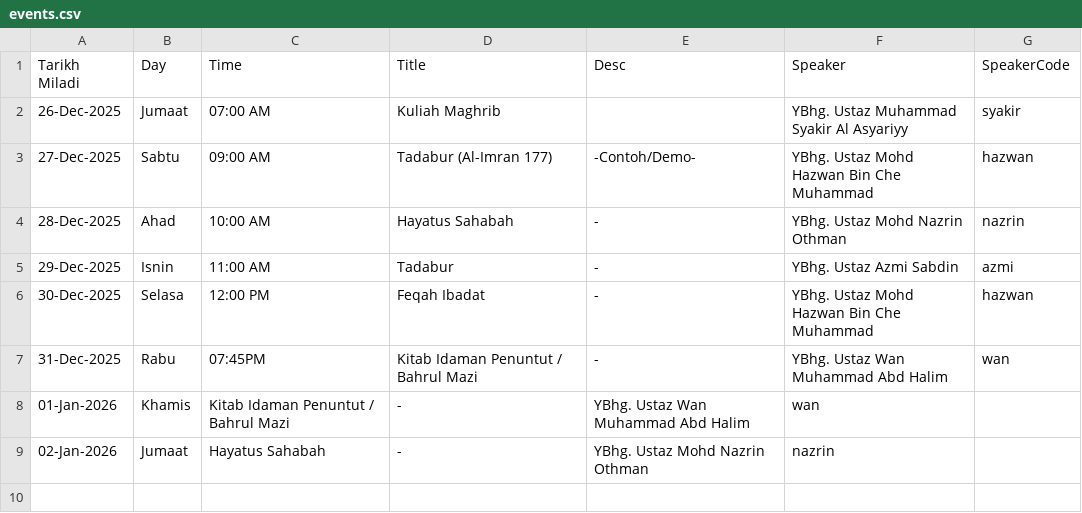
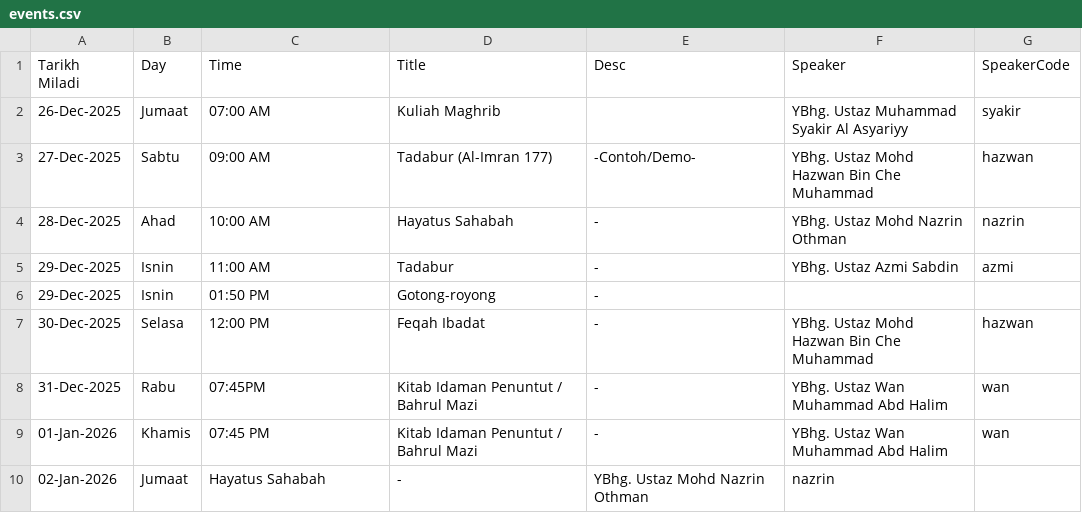
Before and after one commit to azizazlan/prayer-tv, a CSV file: public/data/events.csv, drawn as a sheet; removed rows and columns are numbered as before the commit, all else as after; the diff names each change by its address in the sheet, - before the commit and + after, or states it on an @@ line.

```diff
--- a/public/data/events.csv
+++ b/public/data/events.csv
+row 6: 29-Dec-2025 | Isnin | 01:50 PM | Gotong-royong | -
-row 8: 01-Jan-2026 | Khamis | Kitab Idaman Penuntut / Bahrul Mazi | - | YBhg. Ustaz Wan Muhammad Abd Halim | wan
+row 9: 01-Jan-2026 | Khamis | 07:45 PM | Kitab Idaman Penuntut / Bahrul Mazi | - | YBhg. Ustaz Wan Muhammad Abd Halim | wan
```
Also changed, not shown: 4 other files.
